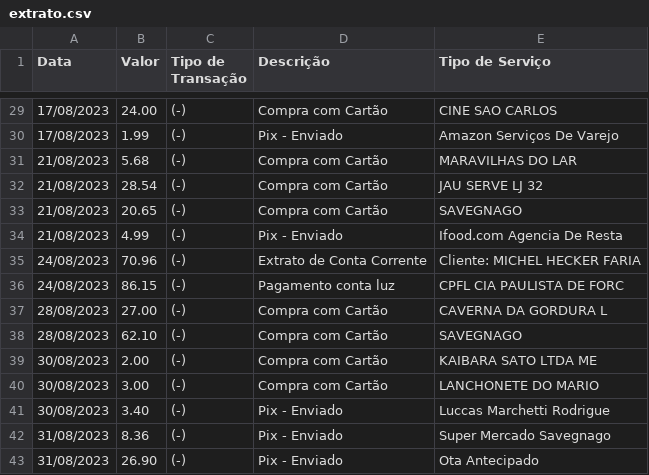
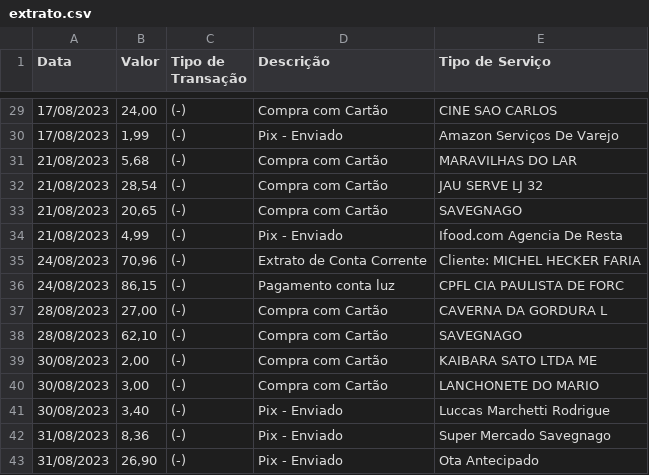
Before and after one commit to MichelH4cker/finance2gsheet, a CSV file: extrato.csv, drawn as a sheet; only a part is shown, gaps mark what is left out; the diff covers the shown part only.

```diff
--- a/extrato.csv
+++ b/extrato.csv
@@ -29,15 +29,15 @@ Data,Valor,Tipo de Transação,Descrição,Tipo de Serviço
-17/08/2023,24.00,(-),Compra com Cartão,CINE SAO CARLOS
-17/08/2023,1.99,(-),Pix - Enviado,Amazon Serviços De Varejo
-21/08/2023,5.68,(-),Compra com Cartão,MARAVILHAS DO LAR
-21/08/2023,28.54,(-),Compra com Cartão,JAU SERVE LJ 32
-21/08/2023,20.65,(-),Compra com Cartão,SAVEGNAGO
-21/08/2023,4.99,(-),Pix - Enviado,Ifood.com Agencia De Resta
-24/08/2023,70.96,(-),Extrato de Conta Corrente,Cliente: MICHEL HECKER FARIA
-24/08/2023,86.15,(-),Pagamento conta luz,CPFL CIA PAULISTA DE FORC
-28/08/2023,27.00,(-),Compra com Cartão,CAVERNA DA GORDURA L
-28/08/2023,62.10,(-),Compra com Cartão,SAVEGNAGO
-30/08/2023,2.00,(-),Compra com Cartão,KAIBARA SATO LTDA ME
-30/08/2023,3.00,(-),Compra com Cartão,LANCHONETE DO MARIO
-30/08/2023,3.40,(-),Pix - Enviado,Luccas Marchetti Rodrigue
-31/08/2023,8.36,(-),Pix - Enviado,Super Mercado Savegnago
-31/08/2023,26.90,(-),Pix - Enviado,Ota Antecipado
+17/08/2023,"24,00",(-),Compra com Cartão,CINE SAO CARLOS
+17/08/2023,"1,99",(-),Pix - Enviado,Amazon Serviços De Varejo
+21/08/2023,"5,68",(-),Compra com Cartão,MARAVILHAS DO LAR
+21/08/2023,"28,54",(-),Compra com Cartão,JAU SERVE LJ 32
+21/08/2023,"20,65",(-),Compra com Cartão,SAVEGNAGO
+21/08/2023,"4,99",(-),Pix - Enviado,Ifood.com Agencia De Resta
+24/08/2023,"70,96",(-),Extrato de Conta Corrente,Cliente: MICHEL HECKER FARIA
+24/08/2023,"86,15",(-),Pagamento conta luz,CPFL CIA PAULISTA DE FORC
+28/08/2023,"27,00",(-),Compra com Cartão,CAVERNA DA GORDURA L
+28/08/2023,"62,10",(-),Compra com Cartão,SAVEGNAGO
+30/08/2023,"2,00",(-),Compra com Cartão,KAIBARA SATO LTDA ME
+30/08/2023,"3,00",(-),Compra com Cartão,LANCHONETE DO MARIO
+30/08/2023,"3,40",(-),Pix - Enviado,Luccas Marchetti Rodrigue
+31/08/2023,"8,36",(-),Pix - Enviado,Super Mercado Savegnago
+31/08/2023,"26,90",(-),Pix - Enviado,Ota Antecipado
```
Also changed, not shown: 27 edited cells elsewhere in this file, 1 other file.
